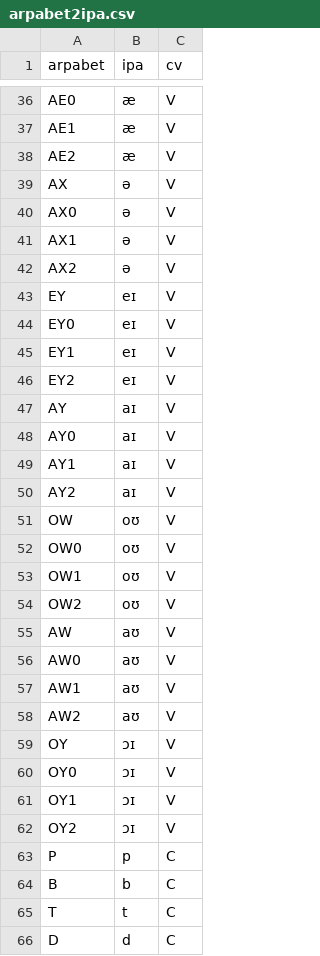
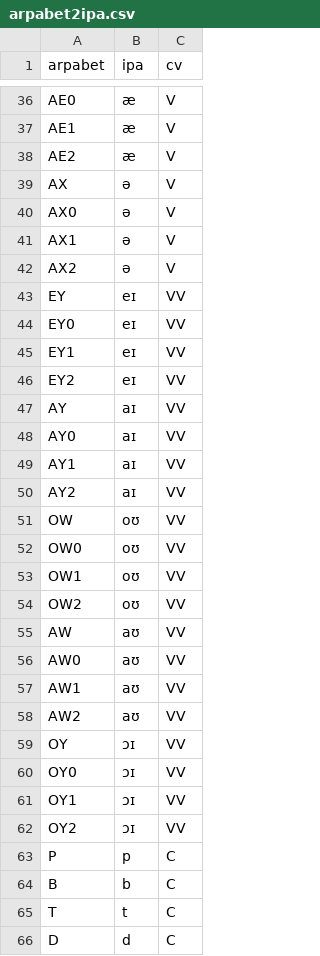
Before and after one commit to stefanocoretta/glottaling, a CSV file: data/arpabet2ipa.csv, drawn as a sheet; only a part is shown, gaps mark what is left out.

Commit message:
add dyphthongs codification in cv column

```diff
--- a/data/arpabet2ipa.csv
+++ b/data/arpabet2ipa.csv
@@ -42,22 +42,22 @@ AX1,ə,V
 AX2,ə,V
-EY,eɪ,V
-EY0,eɪ,V
-EY1,eɪ,V
-EY2,eɪ,V
-AY,aɪ,V
-AY0,aɪ,V
-AY1,aɪ,V
-AY2,aɪ,V
-OW,oʊ,V
-OW0,oʊ,V
-OW1,oʊ,V
-OW2,oʊ,V
-AW,aʊ,V
-AW0,aʊ,V
-AW1,aʊ,V
-AW2,aʊ,V
-OY,ɔɪ,V
-OY0,ɔɪ,V
-OY1,ɔɪ,V
-OY2,ɔɪ,V
+EY,eɪ,VV
+EY0,eɪ,VV
+EY1,eɪ,VV
+EY2,eɪ,VV
+AY,aɪ,VV
+AY0,aɪ,VV
+AY1,aɪ,VV
+AY2,aɪ,VV
+OW,oʊ,VV
+OW0,oʊ,VV
+OW1,oʊ,VV
+OW2,oʊ,VV
+AW,aʊ,VV
+AW0,aʊ,VV
+AW1,aʊ,VV
+AW2,aʊ,VV
+OY,ɔɪ,VV
+OY0,ɔɪ,VV
+OY1,ɔɪ,VV
+OY2,ɔɪ,VV
 P,p,C
```
